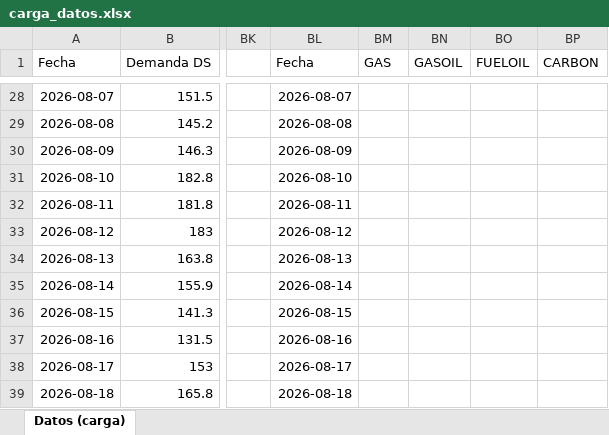
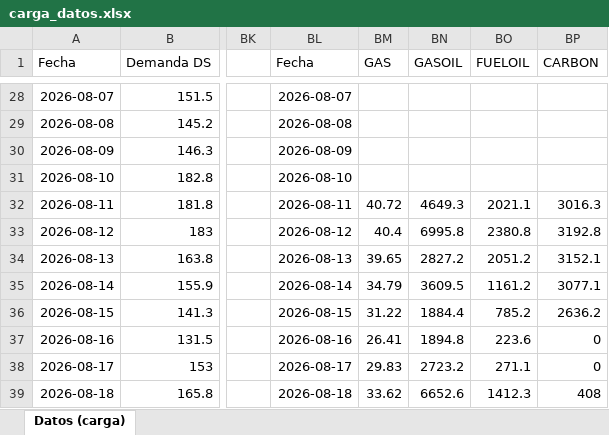
Before and after one commit to RodrigoManassero/estado-sistema-gas-rodrigo, an Excel workbook: data/carga_datos.xlsx, sheet Datos (carga), drawn as a sheet; only a part is shown, gaps mark what is left out; values as stored, in another font and other column widths than the file's, no borders; the diff covers the shown part only; the diff names each change by its address in the sheet, - before the commit and + after, or states it on an @@ line.

```diff
--- a/data/carga_datos.xlsx (sheet Datos (carga))
+++ b/data/carga_datos.xlsx (sheet Datos (carga))
-BM32 (GAS): (empty)
+BM32 (GAS): 40.72
-BN32 (GASOIL): (empty)
+BN32 (GASOIL): 4649.3
-BO32 (FUELOIL): (empty)
+BO32 (FUELOIL): 2021.1
-BP32 (CARBON): (empty)
+BP32 (CARBON): 3016.3
-BM33 (GAS): (empty)
+BM33 (GAS): 40.4
-BN33 (GASOIL): (empty)
+BN33 (GASOIL): 6995.8
-BO33 (FUELOIL): (empty)
+BO33 (FUELOIL): 2380.8
-BP33 (CARBON): (empty)
+BP33 (CARBON): 3192.8
-BM34 (GAS): (empty)
+BM34 (GAS): 39.65
-BN34 (GASOIL): (empty)
+BN34 (GASOIL): 2827.2
-BO34 (FUELOIL): (empty)
+BO34 (FUELOIL): 2051.2
-BP34 (CARBON): (empty)
+BP34 (CARBON): 3152.1
-BM35 (GAS): (empty)
+BM35 (GAS): 34.79
-BN35 (GASOIL): (empty)
+BN35 (GASOIL): 3609.5
-BO35 (FUELOIL): (empty)
+BO35 (FUELOIL): 1161.2
-BP35 (CARBON): (empty)
+BP35 (CARBON): 3077.1
-BM36 (GAS): (empty)
+BM36 (GAS): 31.22
-BN36 (GASOIL): (empty)
+BN36 (GASOIL): 1884.4
-BO36 (FUELOIL): (empty)
+BO36 (FUELOIL): 785.2
-BP36 (CARBON): (empty)
+BP36 (CARBON): 2636.2
-BM37 (GAS): (empty)
+BM37 (GAS): 26.41
-BN37 (GASOIL): (empty)
+BN37 (GASOIL): 1894.8
-BO37 (FUELOIL): (empty)
+BO37 (FUELOIL): 223.6
-BP37:BP38 (CARBON): (empty)
+BP37:BP38 (CARBON): 0
-BM38 (GAS): (empty)
+BM38 (GAS): 29.83
-BN38 (GASOIL): (empty)
+BN38 (GASOIL): 2723.2
-BO38 (FUELOIL): (empty)
+BO38 (FUELOIL): 271.1
-BM39 (GAS): (empty)
+BM39 (GAS): 33.62
-BN39 (GASOIL): (empty)
+BN39 (GASOIL): 6652.6
-BO39 (FUELOIL): (empty)
+BO39 (FUELOIL): 1412.3
-BP39 (CARBON): (empty)
+BP39 (CARBON): 408
```
Also changed, not shown: 88 edited cells elsewhere in this sheet, 25 other files.
